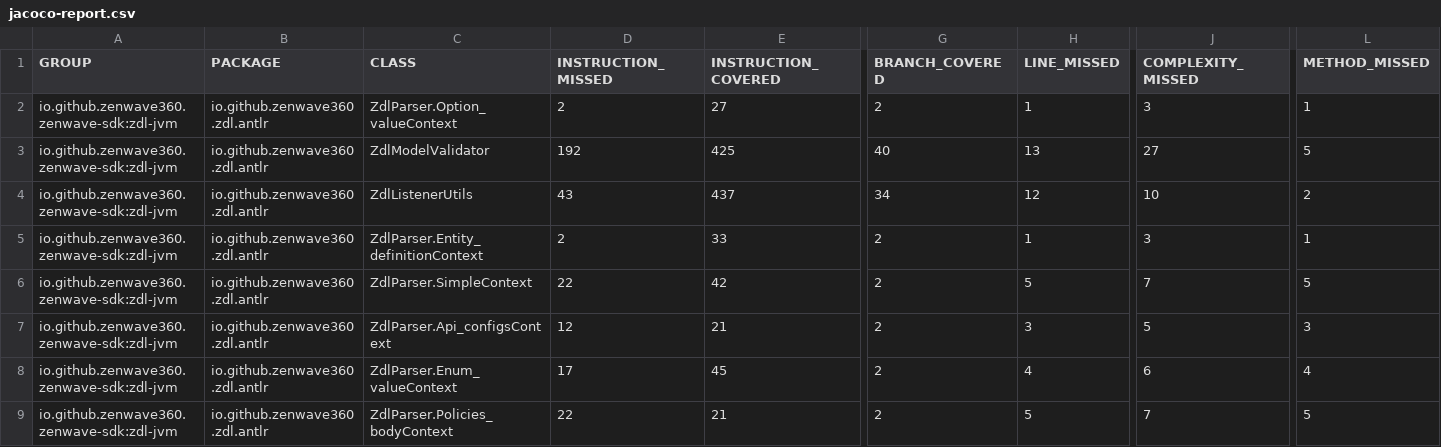
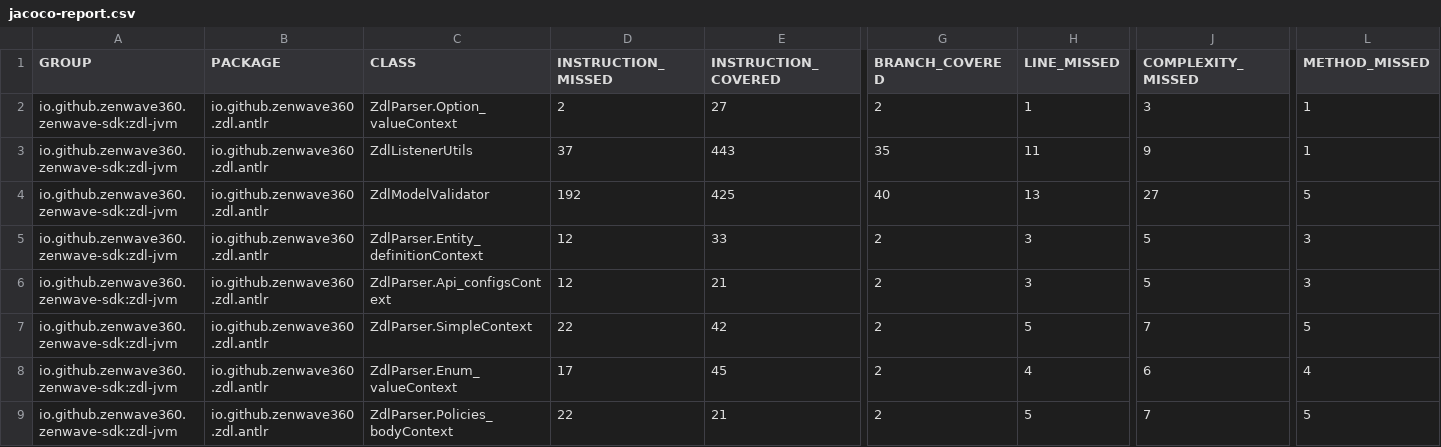
Before and after one commit to ZenWave360/zdl-jvm, a CSV file: jacoco-report.csv, drawn as a sheet; only a part is shown, gaps mark what is left out; removed rows and columns are numbered as before the commit, all else as after; rows hold the shown columns only; the diff covers the shown part only; the diff names each change by its address in the sheet, - before the commit and + after, or states it on an @@ line.

```diff
--- a/jacoco-report.csv
+++ b/jacoco-report.csv
+row 3: io.github.zenwave360.zenwave-sdk:zdl-jvm | io.github.zenwave360.zdl.antlr | ZdlListenerUtils | 37 | 443 | 35 | 11 | 9 | 1
-row 4: io.github.zenwave360.zenwave-sdk:zdl-jvm | io.github.zenwave360.zdl.antlr | ZdlListenerUtils | 43 | 437 | 34 | 12 | 10 | 2
-D5 (INSTRUCTION_MISSED): 2
+D5 (INSTRUCTION_MISSED): 12
-H5 (LINE_MISSED): 1
+H5 (LINE_MISSED): 3
-J5 (COMPLEXITY_MISSED): 3
+J5 (COMPLEXITY_MISSED): 5
-L5 (METHOD_MISSED): 1
+L5 (METHOD_MISSED): 3
@@ row 7 moved to row 6: io.github.zenwave360.zenwave-sdk:zdl-jvm @@
```
Also changed, not shown: 1 added row, 1 removed row, 6 moved rows and 7 edited cells elsewhere in this file, jacoco/target/site/jacoco/jacoco.csv, 5 other files.
